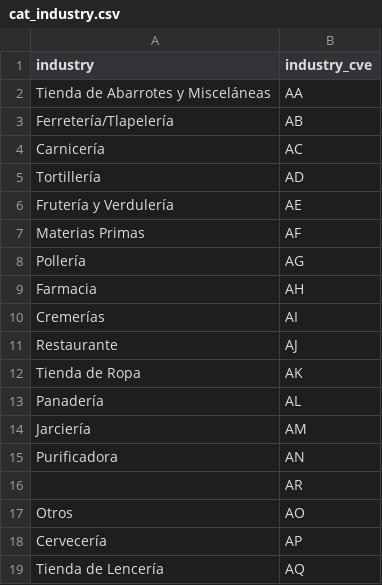
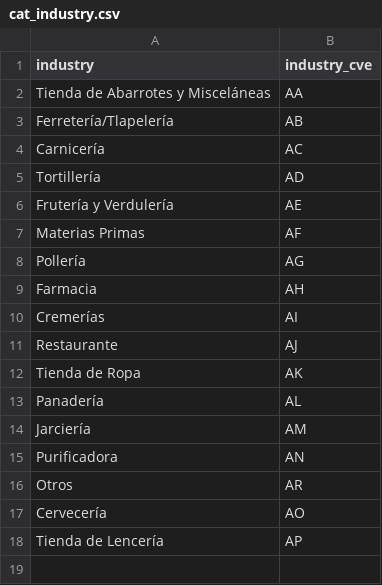
Before and after one commit to ErickdeMauleon/dashboard_streamlit, a CSV file: Data/cat_industry.csv, drawn as a sheet.

Commit message:
committing files

```diff
--- a/Data/cat_industry.csv
+++ b/Data/cat_industry.csv
@@ -15,5 +15,4 @@ Jarciería,AM
 Purificadora,AN
-,AR
-Otros,AO
-Cervecería,AP
-Tienda de Lencería,AQ
+Otros,AR
+Cervecería,AO
+Tienda de Lencería,AP
```
